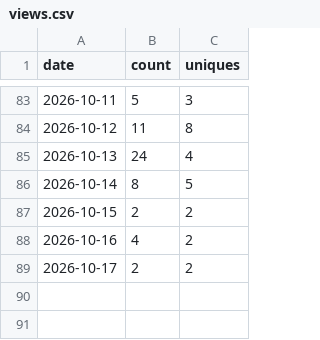
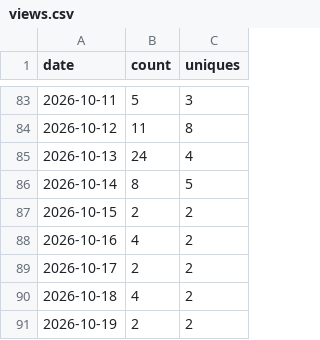
Before and after one commit to Patrick-Healy/tikz-diagrams-skill, a CSV file: traffic/views.csv, drawn as a sheet; only a part is shown, gaps mark what is left out.

```diff
--- a/traffic/views.csv
+++ b/traffic/views.csv
@@ -89 +89,3 @@ date,count,uniques
 2026-10-17,2,2
+2026-10-18,4,2
+2026-10-19,2,2
```
Also changed, not shown: traffic/clones.csv, 2 other files.
